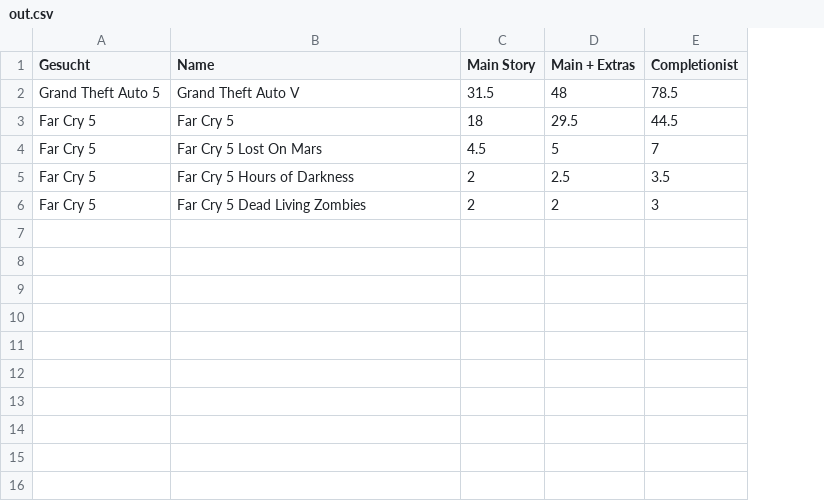
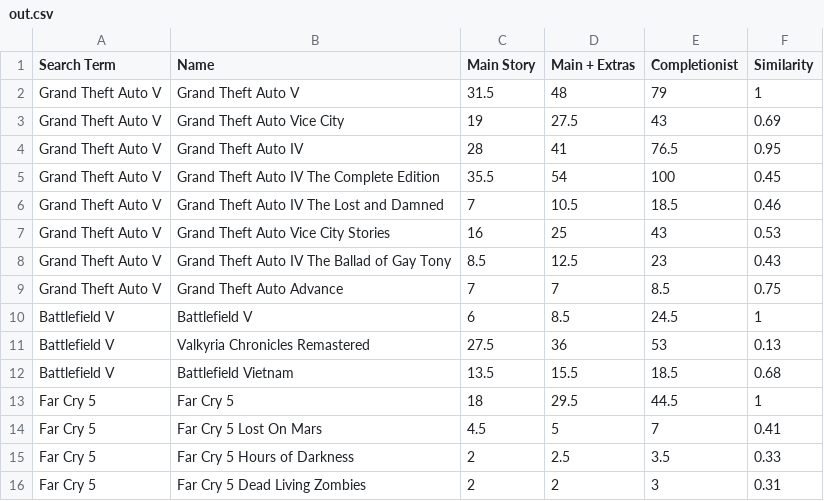
Before and after one commit to alexanderglueck/howlongtobeat-csv, a CSV file: out.csv, drawn as a sheet; the diff names each change by its address in the sheet, - before the commit and + after, or states it on an @@ line.

```diff
--- a/out.csv
+++ b/out.csv
+column F (Similarity), row 2: 1; rows 13-16: 1 | 0.41 | 0.33 | 0.31
-A1: Gesucht
+A1: Search Term
-A2 (Search Term): Grand Theft Auto 5
+A2 (Search Term): Grand Theft Auto V
-E2 (Completionist): 78.5
+E2 (Completionist): 79
+row 3: Grand Theft Auto V | Grand Theft Auto Vice City | 19 | 27.5 | 43 | 0.69
+row 4: Grand Theft Auto V | Grand Theft Auto IV | 28 | 41 | 76.5 | 0.95
+row 5: Grand Theft Auto V | Grand Theft Auto IV The Complete Edition | 35.5 | 54 | 100 | 0.45
+row 6: Grand Theft Auto V | Grand Theft Auto IV The Lost and Damned | 7 | 10.5 | 18.5 | 0.46
+row 7: Grand Theft Auto V | Grand Theft Auto Vice City Stories | 16 | 25 | 43 | 0.53
+row 8: Grand Theft Auto V | Grand Theft Auto IV The Ballad of Gay Tony | 8.5 | 12.5 | 23 | 0.43
+row 9: Grand Theft Auto V | Grand Theft Auto Advance | 7 | 7 | 8.5 | 0.75
+row 10: Battlefield V | Battlefield V | 6 | 8.5 | 24.5 | 1
+row 11: Battlefield V | Valkyria Chronicles Remastered | 27.5 | 36 | 53 | 0.13
+row 12: Battlefield V | Battlefield Vietnam | 13.5 | 15.5 | 18.5 | 0.68
```
Also changed, not shown: 1 other file.
